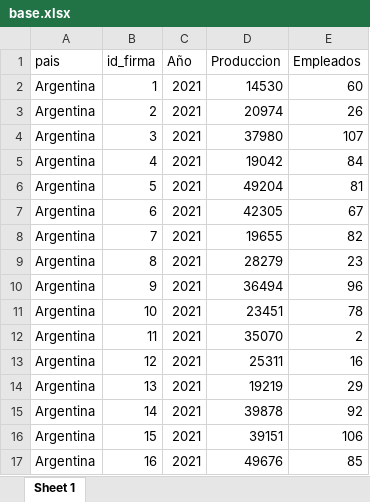
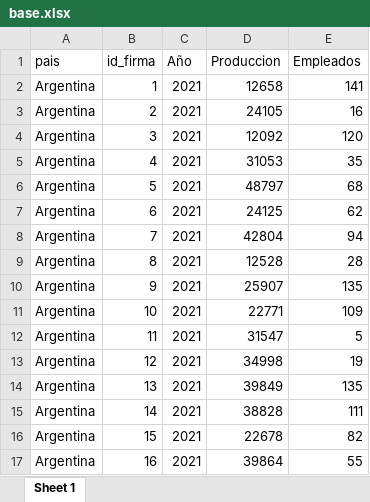
Before and after one commit to franlecam/UNL-Programacion-en-R, an Excel workbook: Scripts de clases/base.xlsx, sheet Sheet 1, drawn as a sheet; only a part is shown; values as stored, in another font and other column widths than the file's, no borders; the diff covers the shown part only; the diff names each change by its address in the sheet, - before the commit and + after, or states it on an @@ line.

```diff
--- a/Scripts de clases/base.xlsx (sheet Sheet 1)
+++ b/Scripts de clases/base.xlsx (sheet Sheet 1)
-D2 (Produccion): 14530
+D2 (Produccion): 12658
-E2 (Empleados): 60
+E2 (Empleados): 141
-D3 (Produccion): 20974
+D3 (Produccion): 24105
-E3 (Empleados): 26
+E3 (Empleados): 16
-D4 (Produccion): 37980
+D4 (Produccion): 12092
-E4 (Empleados): 107
+E4 (Empleados): 120
-D5 (Produccion): 19042
+D5 (Produccion): 31053
-E5 (Empleados): 84
+E5 (Empleados): 35
-D6 (Produccion): 49204
+D6 (Produccion): 48797
-E6 (Empleados): 81
+E6 (Empleados): 68
-D7 (Produccion): 42305
+D7 (Produccion): 24125
-E7 (Empleados): 67
+E7 (Empleados): 62
-D8 (Produccion): 19655
+D8 (Produccion): 42804
-E8 (Empleados): 82
+E8 (Empleados): 94
-D9 (Produccion): 28279
+D9 (Produccion): 12528
-E9 (Empleados): 23
+E9 (Empleados): 28
-D10 (Produccion): 36494
+D10 (Produccion): 25907
-E10 (Empleados): 96
+E10 (Empleados): 135
-D11 (Produccion): 23451
+D11 (Produccion): 22771
-E11 (Empleados): 78
+E11 (Empleados): 109
-D12 (Produccion): 35070
+D12 (Produccion): 31547
-E12 (Empleados): 2
+E12 (Empleados): 5
-D13 (Produccion): 25311
+D13 (Produccion): 34998
-E13 (Empleados): 16
+E13 (Empleados): 19
-D14 (Produccion): 19219
+D14 (Produccion): 39849
-E14 (Empleados): 29
+E14 (Empleados): 135
-D15 (Produccion): 39878
+D15 (Produccion): 38828
-E15 (Empleados): 92
+E15 (Empleados): 111
-D16 (Produccion): 39151
+D16 (Produccion): 22678
-E16 (Empleados): 106
+E16 (Empleados): 82
-D17 (Produccion): 49676
+D17 (Produccion): 39864
-E17 (Empleados): 85
+E17 (Empleados): 55
```
Also changed, not shown: 168 edited cells elsewhere in this sheet, 2 other files.
